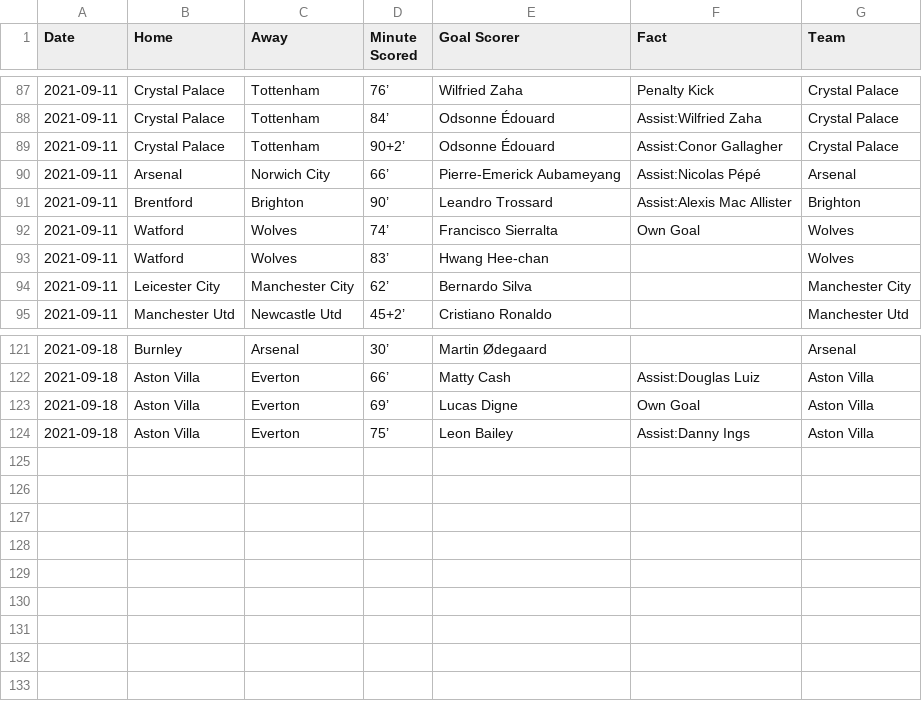
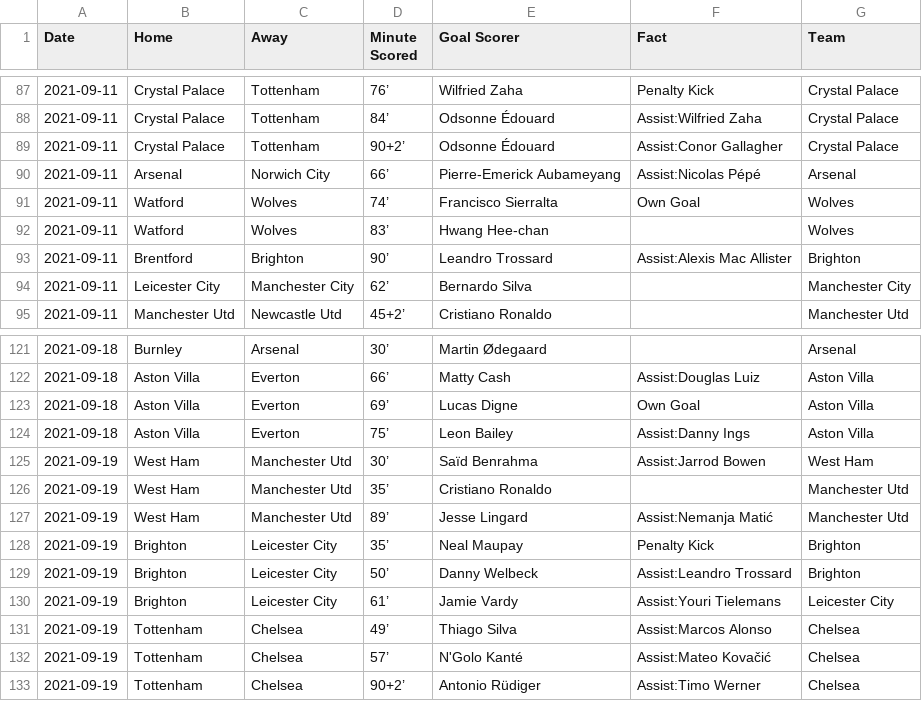
Before and after one commit to marvel308/marvel308.github.io, a CSV file: data.csv, drawn as a sheet; only a part is shown, gaps mark what is left out.

```diff
--- a/data.csv
+++ b/data.csv
@@ -90,5 +90,5 @@ Date,Home,Away,Minute Scored,Goal Scorer,Fact,Team
 2021-09-11,Arsenal,Norwich City,66’,Pierre-Emerick Aubameyang,Assist:Nicolas Pépé,Arsenal
-2021-09-11,Brentford,Brighton,90’,Leandro Trossard,Assist:Alexis Mac Allister,Brighton
 2021-09-11,Watford,Wolves,74’,Francisco Sierralta,Own Goal,Wolves
 2021-09-11,Watford,Wolves,83’,Hwang Hee-chan,,Wolves
+2021-09-11,Brentford,Brighton,90’,Leandro Trossard,Assist:Alexis Mac Allister,Brighton
 2021-09-11,Leicester City,Manchester City,62’,Bernardo Silva,,Manchester City
@@ -124 +124,10 @@ Date,Home,Away,Minute Scored,Goal Scorer,Fact,Team
 2021-09-18,Aston Villa,Everton,75’,Leon Bailey,Assist:Danny Ings,Aston Villa
+2021-09-19,West Ham,Manchester Utd,30’,Saïd Benrahma,Assist:Jarrod Bowen,West Ham
+2021-09-19,West Ham,Manchester Utd,35’,Cristiano Ronaldo,,Manchester Utd
+2021-09-19,West Ham,Manchester Utd,89’,Jesse Lingard,Assist:Nemanja Matić,Manchester Utd
+2021-09-19,Brighton,Leicester City,35’,Neal Maupay,Penalty Kick,Brighton
+2021-09-19,Brighton,Leicester City,50’,Danny Welbeck,Assist:Leandro Trossard,Brighton
+2021-09-19,Brighton,Leicester City,61’,Jamie Vardy,Assist:Youri Tielemans,Leicester City
+2021-09-19,Tottenham,Chelsea,49’,Thiago Silva,Assist:Marcos Alonso,Chelsea
+2021-09-19,Tottenham,Chelsea,57’,N'Golo Kanté,Assist:Mateo Kovačić,Chelsea
+2021-09-19,Tottenham,Chelsea,90+2’,Antonio Rüdiger,Assist:Timo Werner,Chelsea
```
Also changed, not shown: critical_data.csv.
